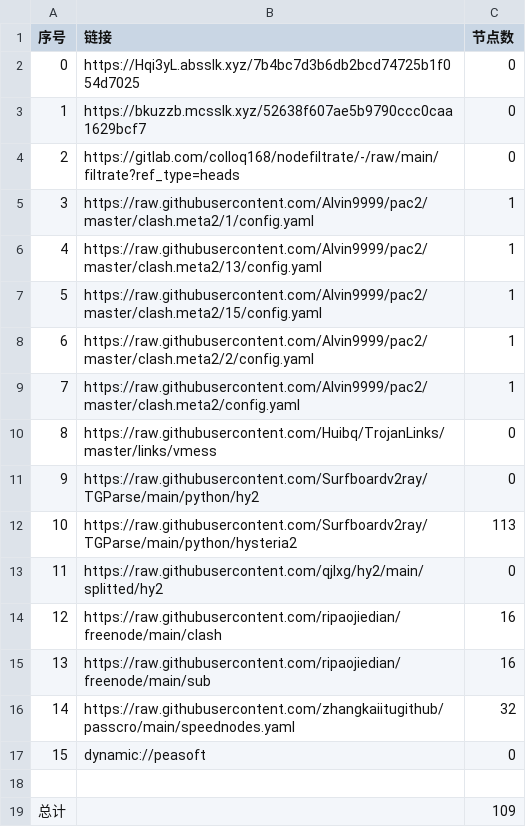
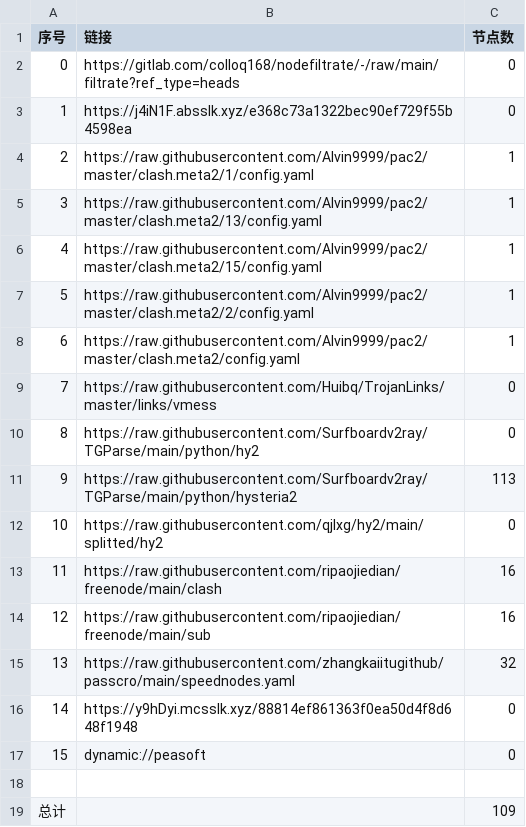
Before and after one commit to tonygyf/AutoMergePublicNodes, a CSV file: list_result.csv, drawn as a sheet; removed rows and columns are numbered as before the commit, all else as after; the diff names each change by its address in the sheet, - before the commit and + after, or states it on an @@ line.

```diff
--- a/list_result.csv
+++ b/list_result.csv
-row 2: 0 | https://Hqi3yL.absslk.xyz/7b4bc7d3b6db2bcd74725b1f054d7025 | 0
-row 3: 1 | https://bkuzzb.mcsslk.xyz/52638f607ae5b9790ccc0caa1629bcf7 | 0
@@ column A (序号) renumbered between rows 2 and 15 @@
+row 3: 1 | https://j4iN1F.absslk.xyz/e368c73a1322bec90ef729f55b4598ea | 0
+row 16: 14 | https://y9hDyi.mcsslk.xyz/88814ef861363f0ea50d4f8d648f1948 | 0
```
Also changed, not shown: 23 other files.
